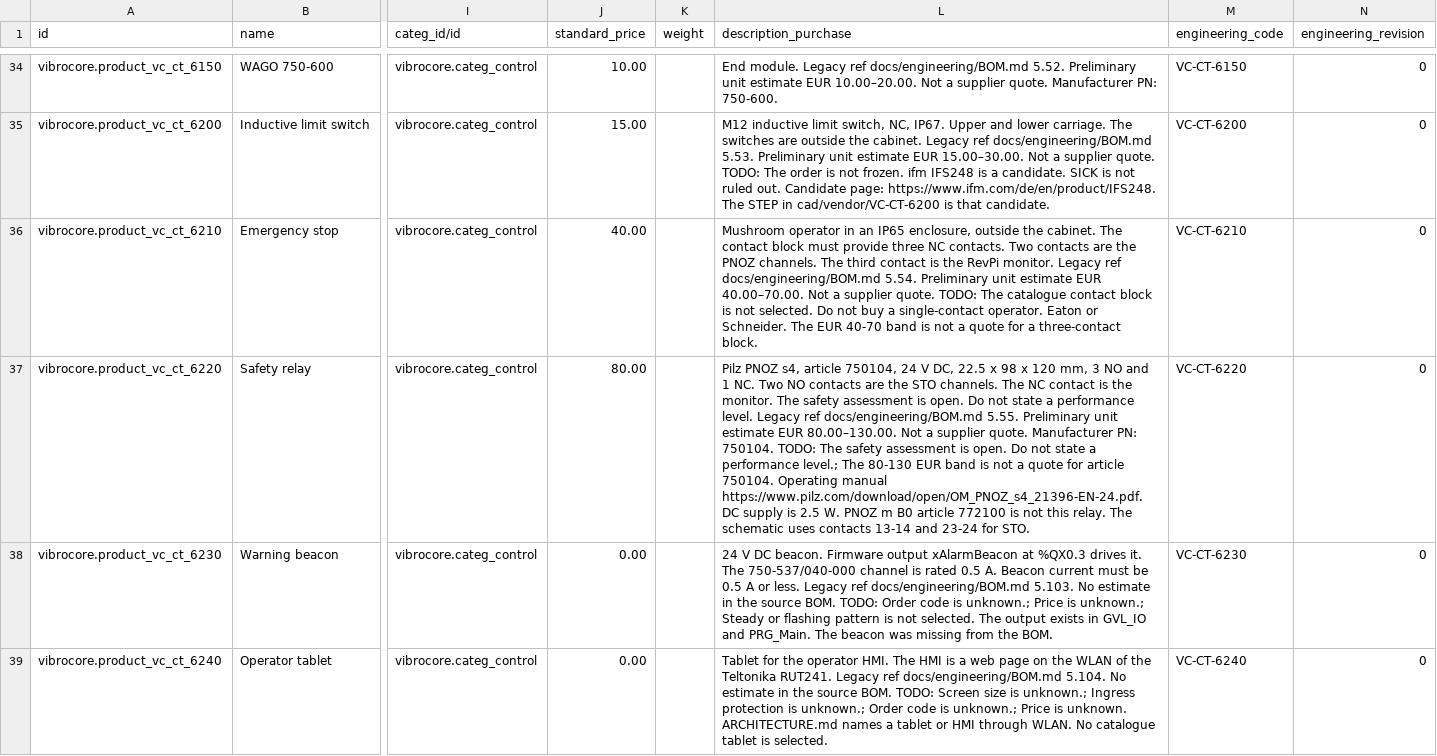
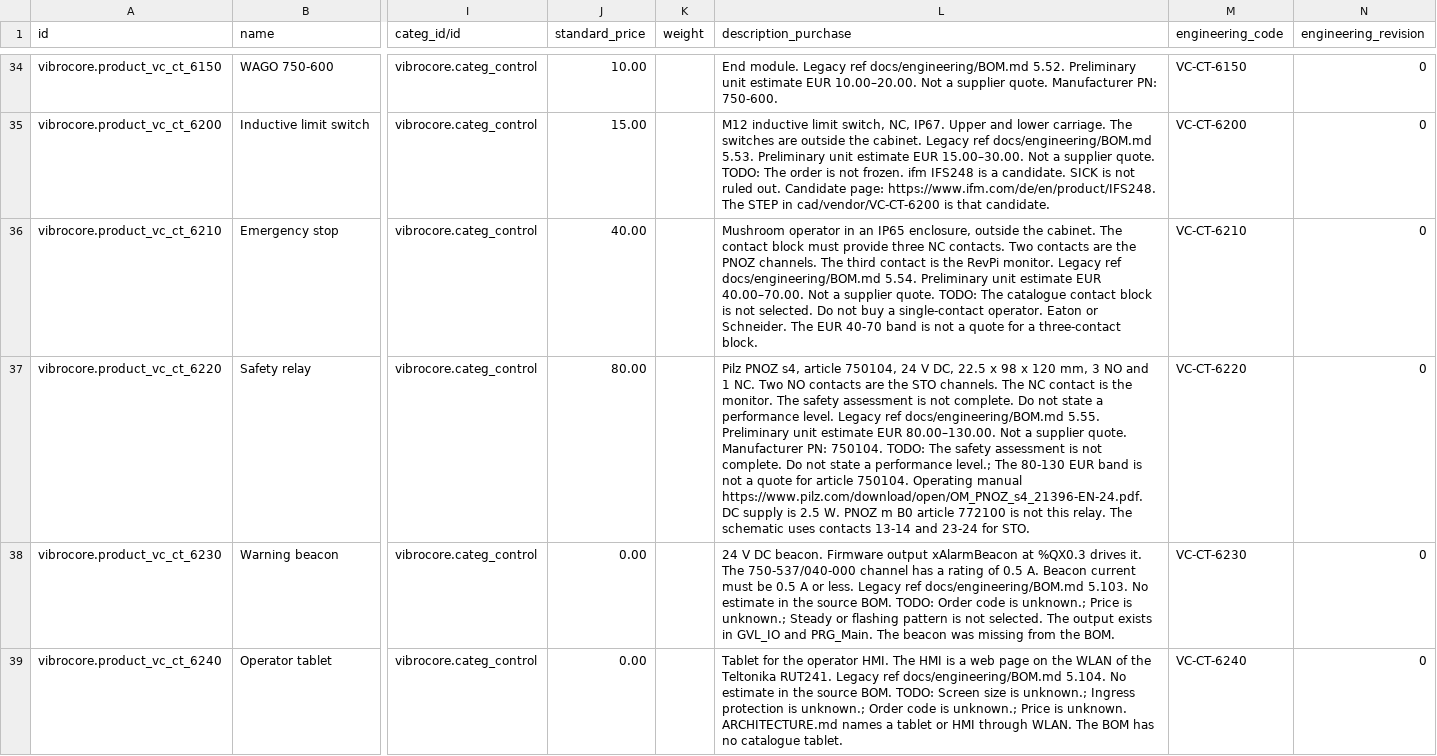
Before and after one commit to GROUNDUP-GmbH/vibrocore, a CSV file: cad/odoo/plm/product.product.csv, drawn as a sheet; only a part is shown, gaps mark what is left out; the diff covers the shown part only; the diff names each change by its address in the sheet, - before the commit and + after, or states it on an @@ line.

```diff
--- a/cad/odoo/plm/product.product.csv
+++ b/cad/odoo/plm/product.product.csv
-L37 (description_purchase): …assessment is open. Do not state a performance level. Legacy ref docs/engineering/BOM.md 5.55. Preliminary unit estimate EUR 80.00–130.00. Not a supplier quote. Manufacturer PN: 750104. TODO: The safety assessment is open. Do not…
+L37 (description_purchase): …assessment is not complete. Do not state a performance level. Legacy ref docs/engineering/BOM.md 5.55. Preliminary unit estimate EUR 80.00–130.00. Not a supplier quote. Manufacturer PN: 750104. TODO: The safety assessment is not complete. Do not…
-L38 (description_purchase): …750-537/040-000 channel is rated 0.5 A.…
+L38 (description_purchase): …750-537/040-000 channel has a rating of 0.5 A.…
-L39 (description_purchase): …through WLAN. No catalogue tablet is selected.
+L39 (description_purchase): …through WLAN. The BOM has no catalogue tablet.
```
Also changed, not shown: 20 edited cells elsewhere in this file, cad/odoo/mrp/product.product.csv, cad/odoo/plm/res.partner.csv, 1 other file.
